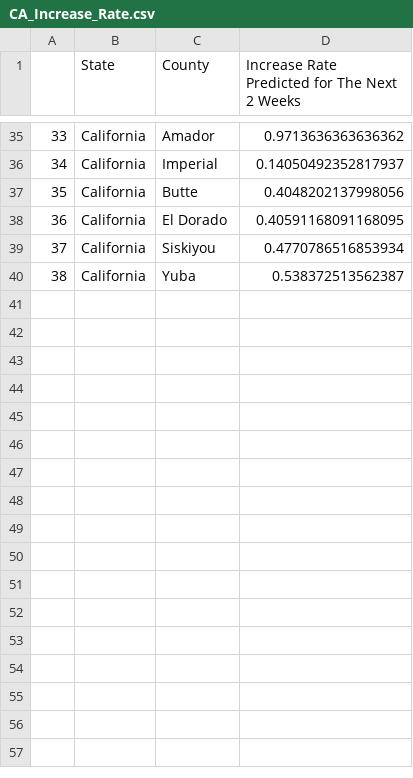
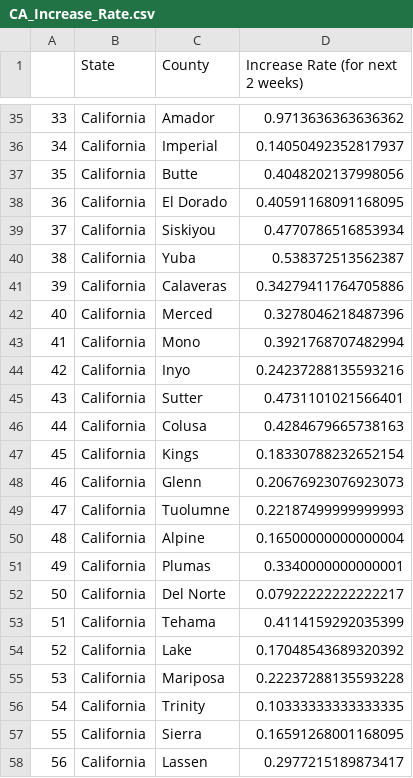
Before and after one commit to xweichu/Borathon2020, a CSV file: CA_Increase_Rate.csv, drawn as a sheet; only a part is shown, gaps mark what is left out; the diff names each change by its address in the sheet, - before the commit and + after, or states it on an @@ line.

Commit message:
added full CA data

```diff
--- a/CA_Increase_Rate.csv
+++ b/CA_Increase_Rate.csv
-D1: Increase Rate Predicted for The Next 2 Weeks
+D1: Increase Rate (for next 2 weeks)
+row 41: 39 | California | Calaveras | 0.34279411764705886
+row 42: 40 | California | Merced | 0.3278046218487396
+row 43: 41 | California | Mono | 0.3921768707482994
+row 44: 42 | California | Inyo | 0.24237288135593216
+row 45: 43 | California | Sutter | 0.4731101021566401
+row 46: 44 | California | Colusa | 0.4284679665738163
+row 47: 45 | California | Kings | 0.18330788232652154
+row 48: 46 | California | Glenn | 0.20676923076923073
+row 49: 47 | California | Tuolumne | 0.22187499999999993
+row 50: 48 | California | Alpine | 0.16500000000000004
+row 51: 49 | California | Plumas | 0.3340000000000001
+row 52: 50 | California | Del Norte | 0.07922222222222217
+row 53: 51 | California | Tehama | 0.4114159292035399
+row 54: 52 | California | Lake | 0.17048543689320392
+row 55: 53 | California | Mariposa | 0.22237288135593228
+row 56: 54 | California | Trinity | 0.10333333333333335
+row 57: 55 | California | Sierra | 0.16591268001168095
+row 58: 56 | California | Lassen | 0.2977215189873417
```
